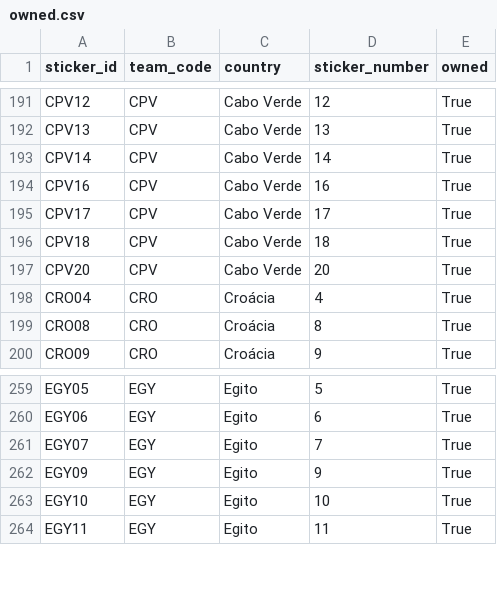
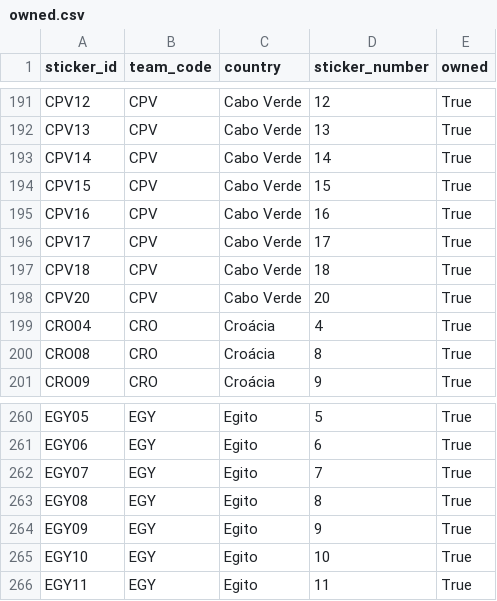
Before and after one commit to RafaSartorel/figurinhas-copa-2026, a CSV file: data/owned.csv, drawn as a sheet; only a part is shown, gaps mark what is left out; the diff names each change by its address in the sheet, - before the commit and + after, or states it on an @@ line.

```diff
--- a/data/owned.csv
+++ b/data/owned.csv
+row 194: CPV15 | CPV | Cabo Verde | 15 | True
+row 263: EGY08 | EGY | Egito | 8 | True
```
Also changed, not shown: data/missing.csv, 6 other files.
